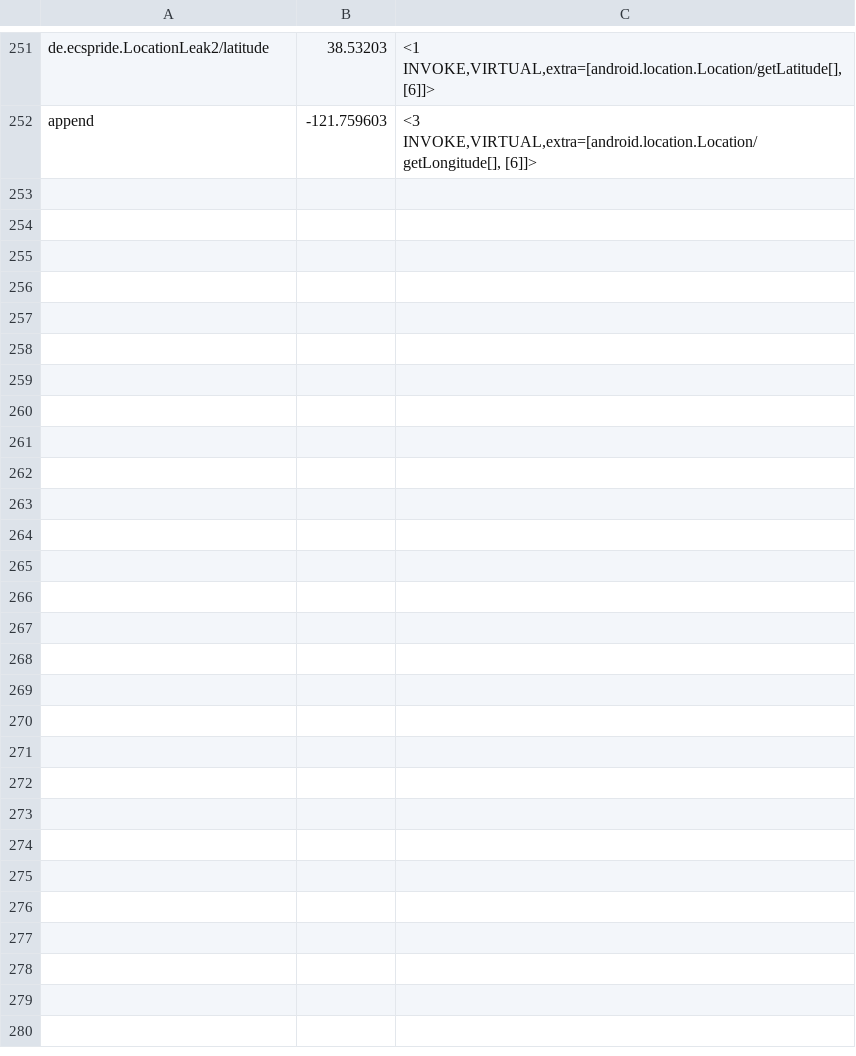
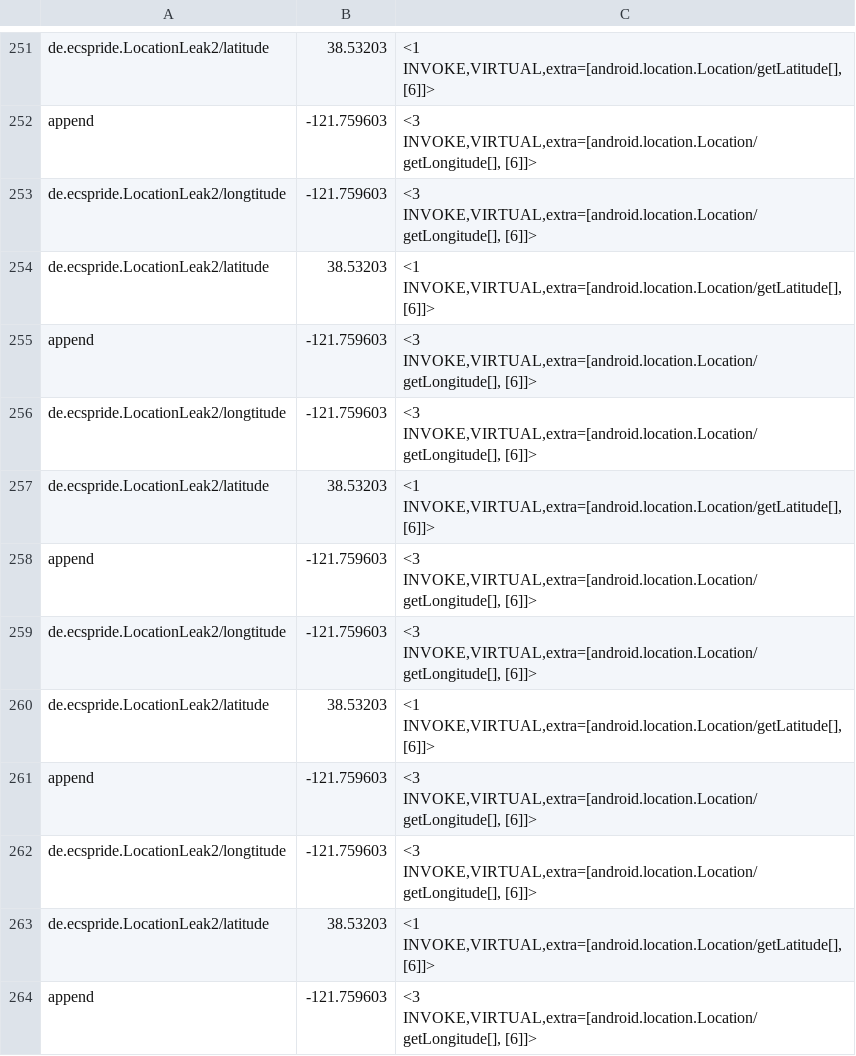
Before and after one commit to pmlab-ucd/NetSemantic-DVM, a CSV file: output/LocationLeak2.apk/LocationLeak2.apk_SrcTaintedFields.csv, drawn as a sheet; only a part is shown, gaps mark what is left out.

```diff
--- a/output/LocationLeak2.apk/LocationLeak2.apk_SrcTaintedFields.csv
+++ b/output/LocationLeak2.apk/LocationLeak2.apk_SrcTaintedFields.csv
@@ -252 +252,13 @@
 "append","-121.759603","<3 INVOKE,VIRTUAL,extra=[android.location.Location/getLongitude[], [6]]>"
+"de.ecspride.LocationLeak2/longtitude","-121.759603","<3 INVOKE,VIRTUAL,extra=[android.location.Location/getLongitude[], [6]]>"
+"de.ecspride.LocationLeak2/latitude","38.53203","<1 INVOKE,VIRTUAL,extra=[android.location.Location/getLatitude[], [6]]>"
+"append","-121.759603","<3 INVOKE,VIRTUAL,extra=[android.location.Location/getLongitude[], [6]]>"
+"de.ecspride.LocationLeak2/longtitude","-121.759603","<3 INVOKE,VIRTUAL,extra=[android.location.Location/getLongitude[], [6]]>"
+"de.ecspride.LocationLeak2/latitude","38.53203","<1 INVOKE,VIRTUAL,extra=[android.location.Location/getLatitude[], [6]]>"
+"append","-121.759603","<3 INVOKE,VIRTUAL,extra=[android.location.Location/getLongitude[], [6]]>"
+"de.ecspride.LocationLeak2/longtitude","-121.759603","<3 INVOKE,VIRTUAL,extra=[android.location.Location/getLongitude[], [6]]>"
+"de.ecspride.LocationLeak2/latitude","38.53203","<1 INVOKE,VIRTUAL,extra=[android.location.Location/getLatitude[], [6]]>"
+"append","-121.759603","<3 INVOKE,VIRTUAL,extra=[android.location.Location/getLongitude[], [6]]>"
+"de.ecspride.LocationLeak2/longtitude","-121.759603","<3 INVOKE,VIRTUAL,extra=[android.location.Location/getLongitude[], [6]]>"
+"de.ecspride.LocationLeak2/latitude","38.53203","<1 INVOKE,VIRTUAL,extra=[android.location.Location/getLatitude[], [6]]>"
+"append","-121.759603","<3 INVOKE,VIRTUAL,extra=[android.location.Location/getLongitude[], [6]]>"
```
Also changed, not shown: output/AsynchronousEventOrdering1.apk/AsynchronousEventOrdering1.apk_SrcTaintedFields.csv, output/Button5.apk/Button5.apk_SrcTaintedFields.csv, 15 other files.
